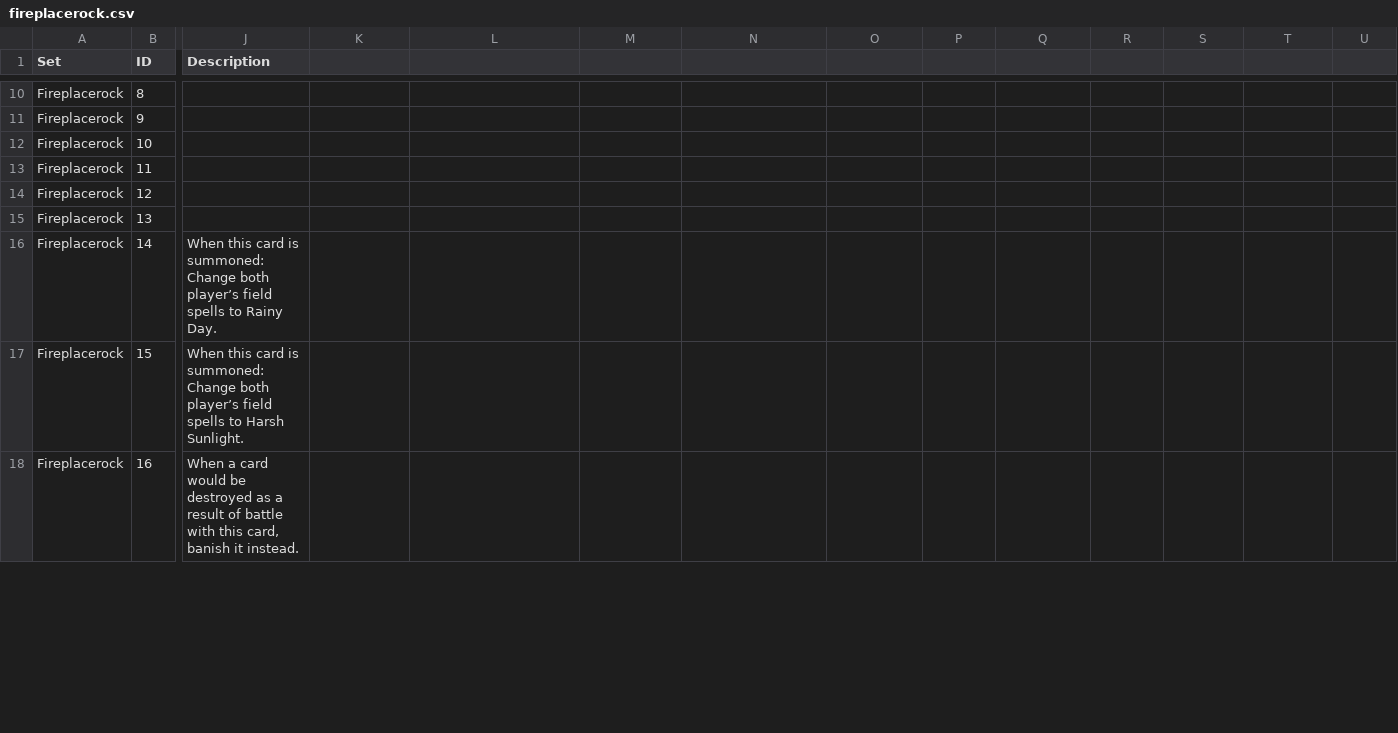
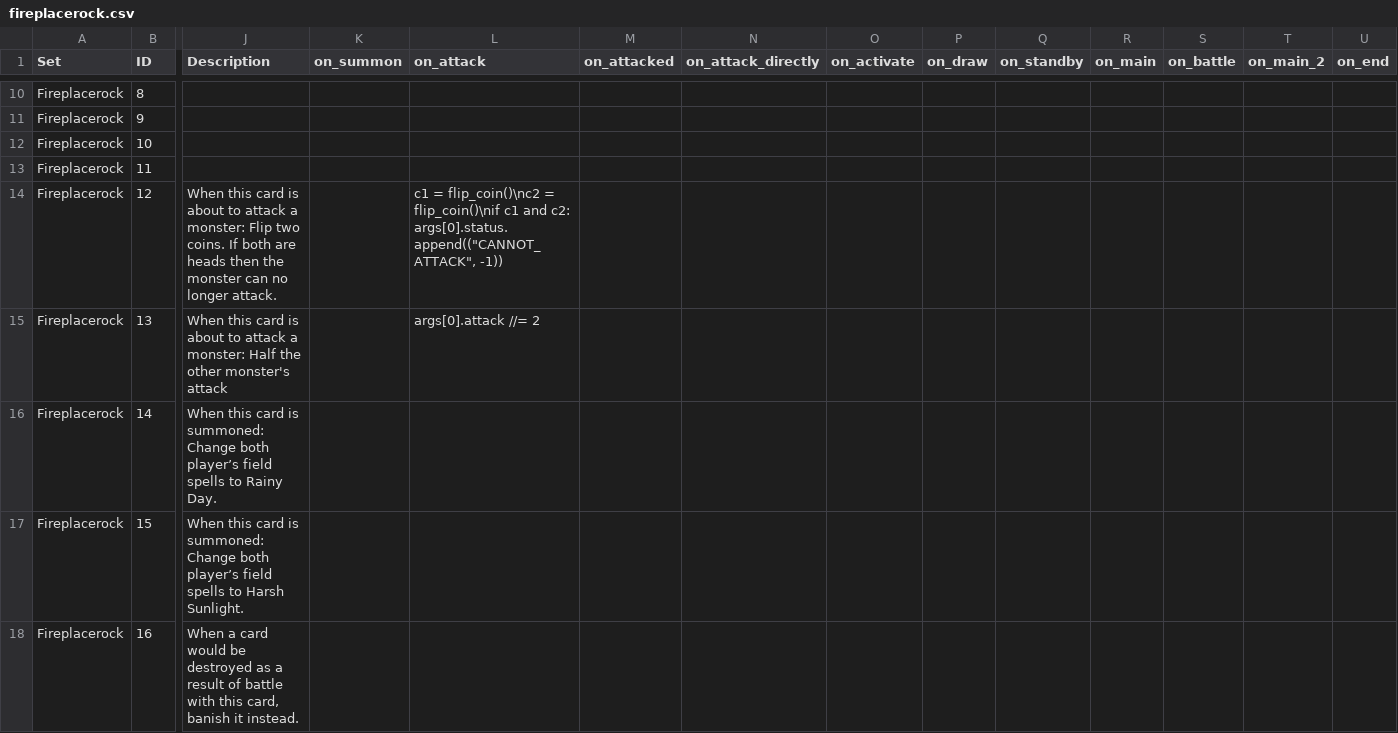
Before and after one commit to jyfliu/fireplacerock2, a CSV file: res/cards/fireplacerock.csv, drawn as a sheet; only a part is shown, gaps mark what is left out; the diff covers the shown part only; the diff names each change by its address in the sheet, - before the commit and + after, or states it on an @@ line.

```diff
--- a/res/cards/fireplacerock.csv
+++ b/res/cards/fireplacerock.csv
-K1: (empty)
+K1: on_summon
-L1: (empty)
+L1: on_attack
-M1: (empty)
+M1: on_attacked
-N1: (empty)
+N1: on_attack_directly
-O1: (empty)
+O1: on_activate
-P1: (empty)
+P1: on_draw
-Q1: (empty)
+Q1: on_standby
-R1: (empty)
+R1: on_main
-S1: (empty)
+S1: on_battle
-T1: (empty)
+T1: on_main_2
-U1: (empty)
+U1: on_end
-J14 (Description): (empty)
+J14 (Description): When this card is about to attack a monster: Flip two coins. If both are heads then the monster can no longer attack.
-L14 (on_attack): (empty)
+L14 (on_attack): c1 = flip_coin()\nc2 = flip_coin()\nif c1 and c2: args[0].status.append(("CANNOT_ATTACK", -1))
-J15 (Description): (empty)
+J15 (Description): When this card is about to attack a monster: Half the other monster's attack
-L15 (on_attack): (empty)
+L15 (on_attack): args[0].attack //= 2
```
Also changed, not shown: 67 edited cells elsewhere in this file, 6 other files.
